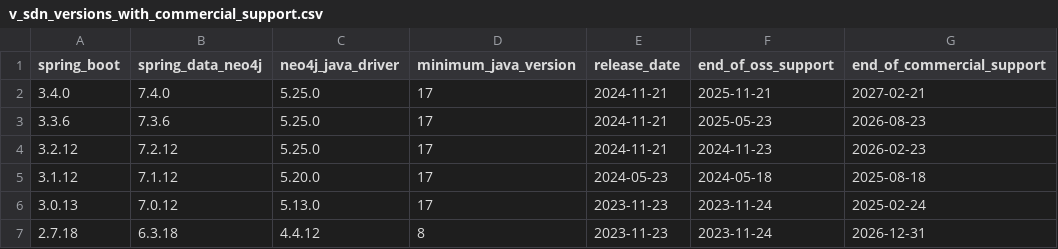
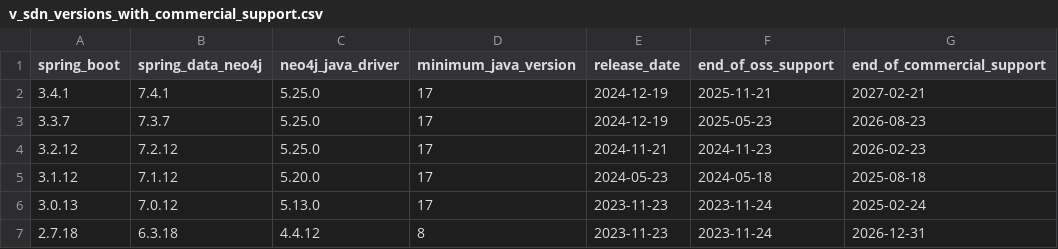
Before and after one commit to neo4j-drivers/java-ecosystem-compatibility, a CSV file: data/v_sdn_versions_with_commercial_support.csv, drawn as a sheet.

```diff
--- a/data/v_sdn_versions_with_commercial_support.csv
+++ b/data/v_sdn_versions_with_commercial_support.csv
@@ -1,4 +1,4 @@
 spring_boot,spring_data_neo4j,neo4j_java_driver,minimum_java_version,release_date,end_of_oss_support,end_of_commercial_support
-3.4.0,7.4.0,5.25.0,17,2024-11-21,2025-11-21,2027-02-21
-3.3.6,7.3.6,5.25.0,17,2024-11-21,2025-05-23,2026-08-23
+3.4.1,7.4.1,5.25.0,17,2024-12-19,2025-11-21,2027-02-21
+3.3.7,7.3.7,5.25.0,17,2024-12-19,2025-05-23,2026-08-23
 3.2.12,7.2.12,5.25.0,17,2024-11-21,2024-11-23,2026-02-23
```
Also changed, not shown: data/t_neo4j_versions.csv, data/v_neo4j_driver_support_matrix.csv, 3 other files.
